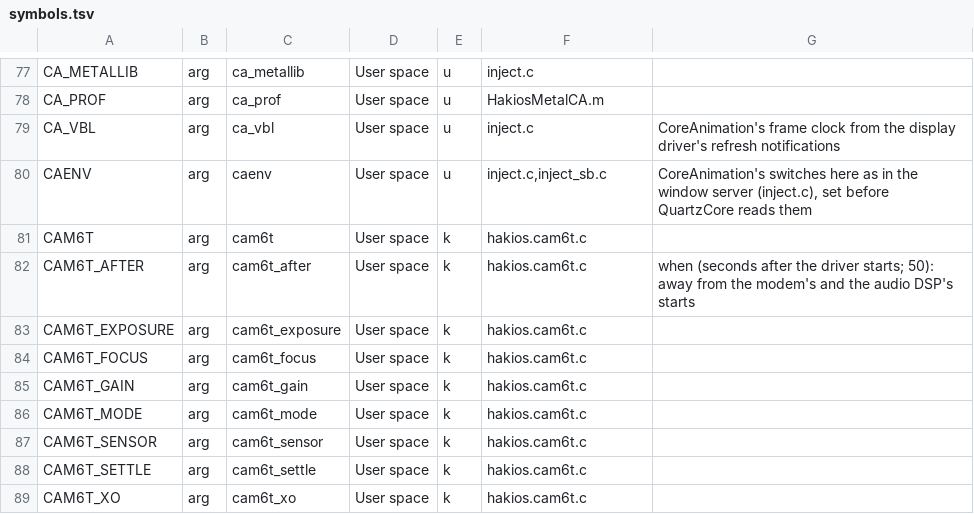
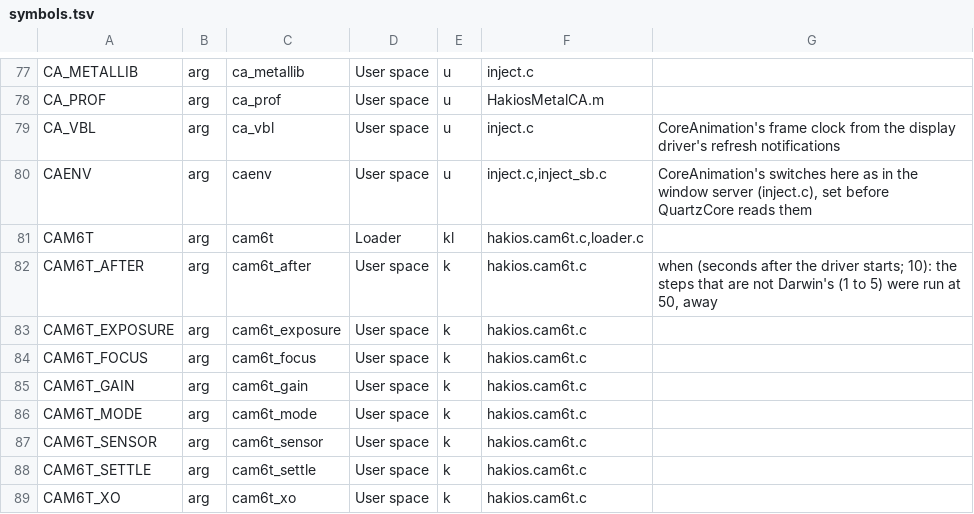
Before and after one commit to xreactx/hakios-xnu-kernel, a TSV file: configs/symbols.tsv, drawn as a sheet; only a part is shown, gaps mark what is left out.

```diff
--- a/configs/symbols.tsv
+++ b/configs/symbols.tsv
@@ -80,4 +80,4 @@ CA_VBL	arg	ca_vbl	User space	u	inject.c	CoreAnimation's frame clock from the dis
 CAENV	arg	caenv	User space	u	inject.c,inject_sb.c	CoreAnimation's switches here as in the window server (inject.c), set before QuartzCore reads them
-CAM6T	arg	cam6t	User space	k	hakios.cam6t.c	
-CAM6T_AFTER	arg	cam6t_after	User space	k	hakios.cam6t.c	when (seconds after the driver starts; 50): away from the modem's and the audio DSP's starts
+CAM6T	arg	cam6t	Loader	kl	hakios.cam6t.c,loader.c	
+CAM6T_AFTER	arg	cam6t_after	User space	k	hakios.cam6t.c	when (seconds after the driver starts; 10): the steps that are not Darwin's (1 to 5) were run at 50, away
 CAM6T_EXPOSURE	arg	cam6t_exposure	User space	k	hakios.cam6t.c	
```
Also changed, not shown: 7 other files.
